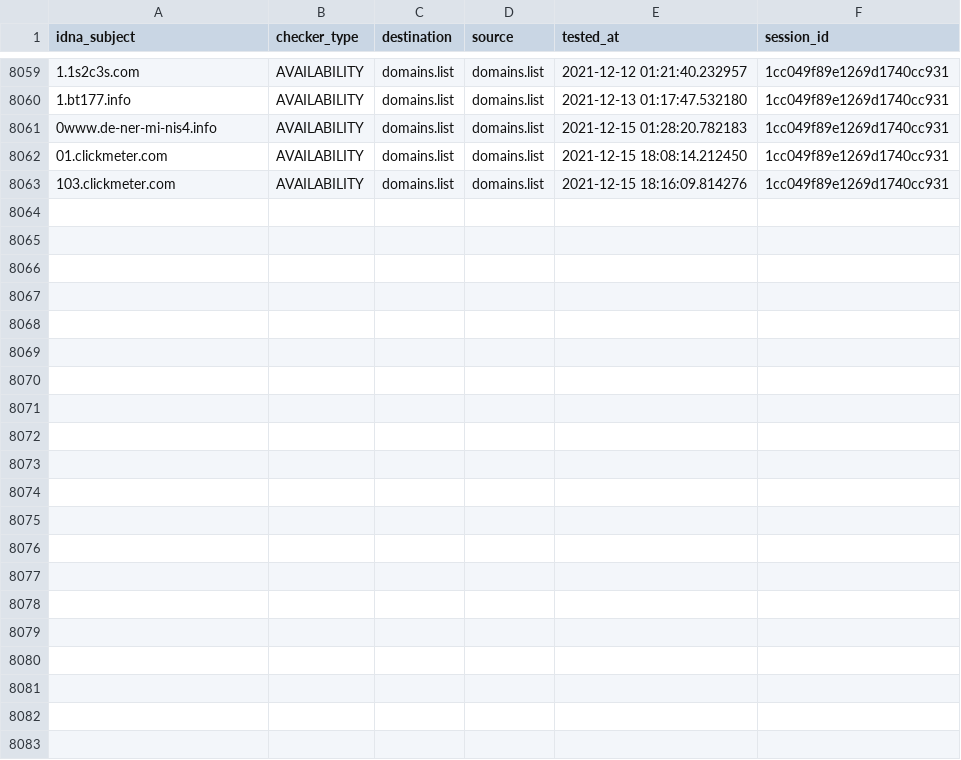
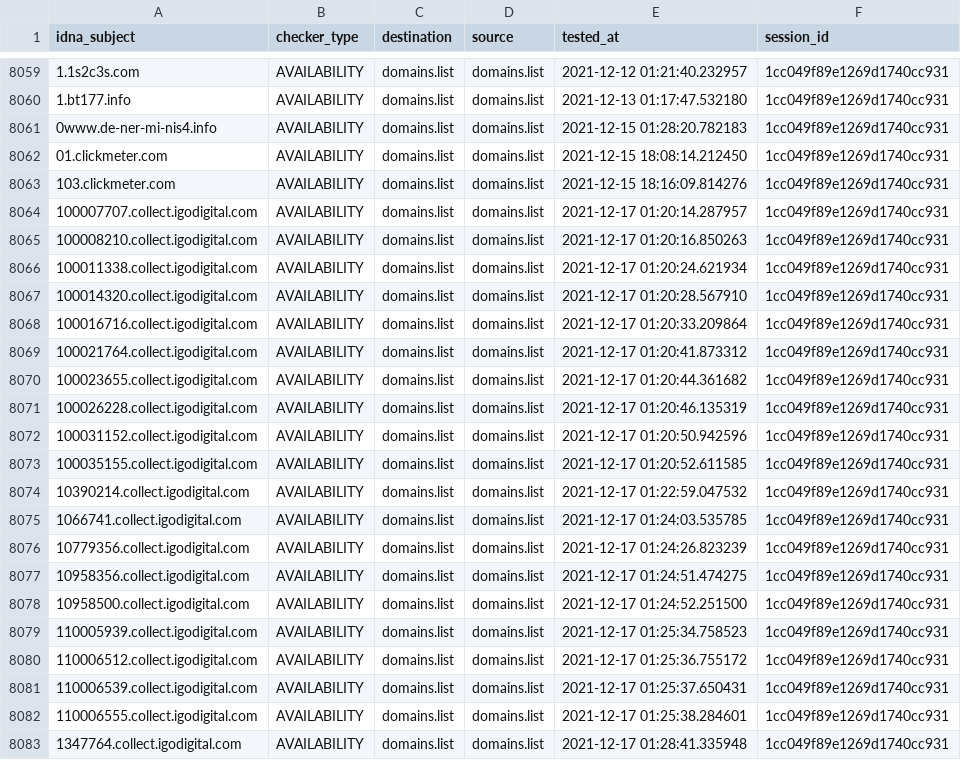
Before and after one commit to Ultimate-Hosts-Blacklist/lightswitch05_hosts_ads-and-tracking-extended, a CSV file: output/domains.list/continue.csv, drawn as a sheet; only a part is shown, gaps mark what is left out; the diff names each change by its address in the sheet, - before the commit and + after, or states it on an @@ line.

```diff
--- a/output/domains.list/continue.csv
+++ b/output/domains.list/continue.csv
+row 8064: 100007707.collect.igodigital.com | AVAILABILITY | domains.list | domains.list | 2021-12-17 01:20:14.287957 | 1cc049f89e1269d1740cc931
+row 8065: 100008210.collect.igodigital.com | AVAILABILITY | domains.list | domains.list | 2021-12-17 01:20:16.850263 | 1cc049f89e1269d1740cc931
+row 8066: 100011338.collect.igodigital.com | AVAILABILITY | domains.list | domains.list | 2021-12-17 01:20:24.621934 | 1cc049f89e1269d1740cc931
+row 8067: 100014320.collect.igodigital.com | AVAILABILITY | domains.list | domains.list | 2021-12-17 01:20:28.567910 | 1cc049f89e1269d1740cc931
+row 8068: 100016716.collect.igodigital.com | AVAILABILITY | domains.list | domains.list | 2021-12-17 01:20:33.209864 | 1cc049f89e1269d1740cc931
+row 8069: 100021764.collect.igodigital.com | AVAILABILITY | domains.list | domains.list | 2021-12-17 01:20:41.873312 | 1cc049f89e1269d1740cc931
+row 8070: 100023655.collect.igodigital.com | AVAILABILITY | domains.list | domains.list | 2021-12-17 01:20:44.361682 | 1cc049f89e1269d1740cc931
+row 8071: 100026228.collect.igodigital.com | AVAILABILITY | domains.list | domains.list | 2021-12-17 01:20:46.135319 | 1cc049f89e1269d1740cc931
+row 8072: 100031152.collect.igodigital.com | AVAILABILITY | domains.list | domains.list | 2021-12-17 01:20:50.942596 | 1cc049f89e1269d1740cc931
+row 8073: 100035155.collect.igodigital.com | AVAILABILITY | domains.list | domains.list | 2021-12-17 01:20:52.611585 | 1cc049f89e1269d1740cc931
+row 8074: 10390214.collect.igodigital.com | AVAILABILITY | domains.list | domains.list | 2021-12-17 01:22:59.047532 | 1cc049f89e1269d1740cc931
+row 8075: 1066741.collect.igodigital.com | AVAILABILITY | domains.list | domains.list | 2021-12-17 01:24:03.535785 | 1cc049f89e1269d1740cc931
+row 8076: 10779356.collect.igodigital.com | AVAILABILITY | domains.list | domains.list | 2021-12-17 01:24:26.823239 | 1cc049f89e1269d1740cc931
+row 8077: 10958356.collect.igodigital.com | AVAILABILITY | domains.list | domains.list | 2021-12-17 01:24:51.474275 | 1cc049f89e1269d1740cc931
+row 8078: 10958500.collect.igodigital.com | AVAILABILITY | domains.list | domains.list | 2021-12-17 01:24:52.251500 | 1cc049f89e1269d1740cc931
+row 8079: 110005939.collect.igodigital.com | AVAILABILITY | domains.list | domains.list | 2021-12-17 01:25:34.758523 | 1cc049f89e1269d1740cc931
+row 8080: 110006512.collect.igodigital.com | AVAILABILITY | domains.list | domains.list | 2021-12-17 01:25:36.755172 | 1cc049f89e1269d1740cc931
+row 8081: 110006539.collect.igodigital.com | AVAILABILITY | domains.list | domains.list | 2021-12-17 01:25:37.650431 | 1cc049f89e1269d1740cc931
+row 8082: 110006555.collect.igodigital.com | AVAILABILITY | domains.list | domains.list | 2021-12-17 01:25:38.284601 | 1cc049f89e1269d1740cc931
+row 8083: 1347764.collect.igodigital.com | AVAILABILITY | domains.list | domains.list | 2021-12-17 01:28:41.335948 | 1cc049f89e1269d1740cc931
```
Also changed, not shown: 9 other files.
